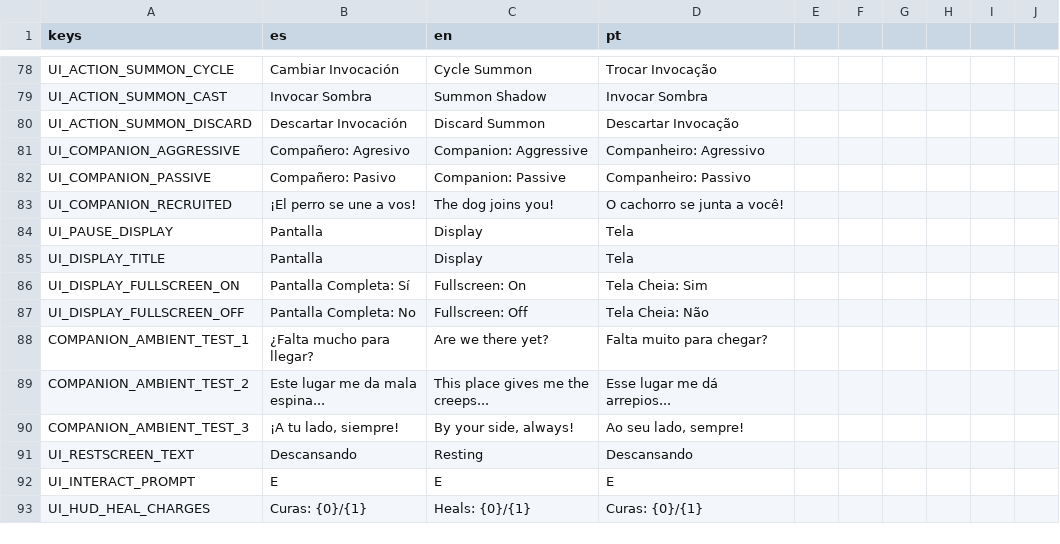
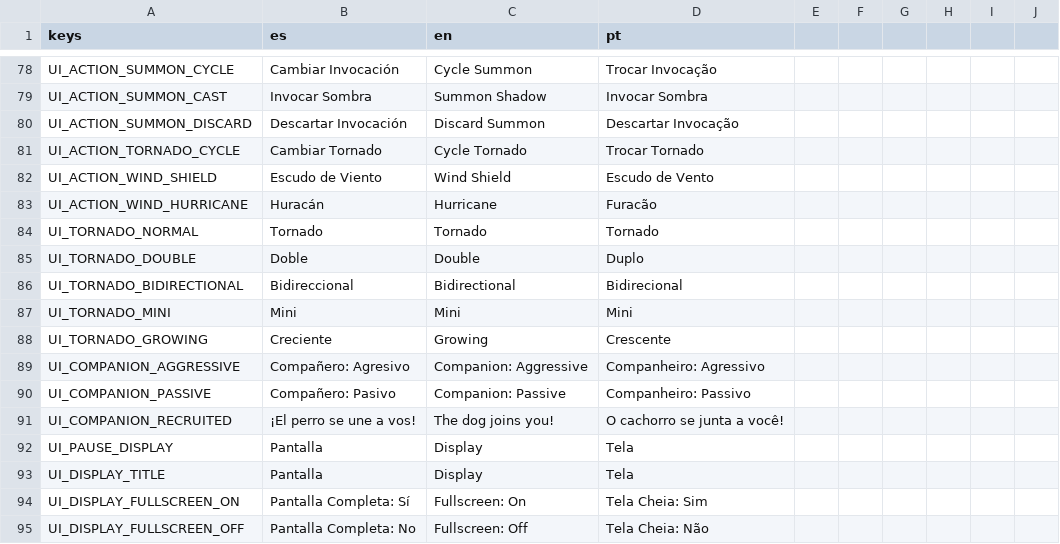
Before and after one commit to delfabroleandroezequiel-dotcom/videojogo, a CSV file: resources/localization/strings.csv, drawn as a sheet; only a part is shown, gaps mark what is left out; the shorter side is filled out with more unchanged rows; the diff names each change by its address in the sheet, - before the commit and + after, or states it on an @@ line.

```diff
--- a/resources/localization/strings.csv
+++ b/resources/localization/strings.csv
+row 81: UI_ACTION_TORNADO_CYCLE | Cambiar Tornado | Cycle Tornado | Trocar Tornado
+row 82: UI_ACTION_WIND_SHIELD | Escudo de Viento | Wind Shield | Escudo de Vento
+row 83: UI_ACTION_WIND_HURRICANE | Huracán | Hurricane | Furacão
+row 84: UI_TORNADO_NORMAL | Tornado | Tornado | Tornado
+row 85: UI_TORNADO_DOUBLE | Doble | Double | Duplo
+row 86: UI_TORNADO_BIDIRECTIONAL | Bidireccional | Bidirectional | Bidirecional
+row 87: UI_TORNADO_MINI | Mini | Mini | Mini
+row 88: UI_TORNADO_GROWING | Creciente | Growing | Crescente
```
Also changed, not shown: 14 other files.
